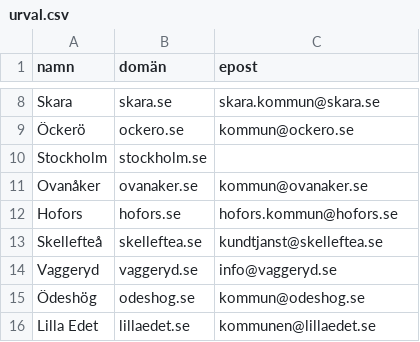
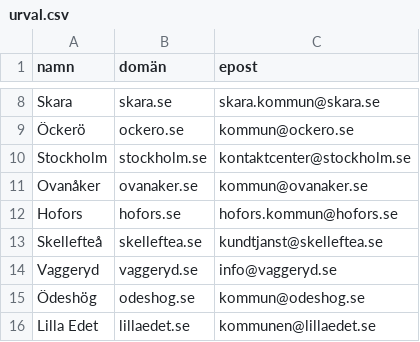
Before and after one commit to RedaEkengren/molnkartan, a CSV file: validering/urval.csv, drawn as a sheet; only a part is shown, gaps mark what is left out.

```diff
--- a/validering/urval.csv
+++ b/validering/urval.csv
@@ -9,3 +9,3 @@ Skara,skara.se,skara.kommun@skara.se
 Öckerö,ockero.se,kommun@ockero.se
-Stockholm,stockholm.se,
+Stockholm,stockholm.se,kontaktcenter@stockholm.se
 Ovanåker,ovanaker.se,kommun@ovanaker.se
```
Also changed, not shown: 5 other files.
